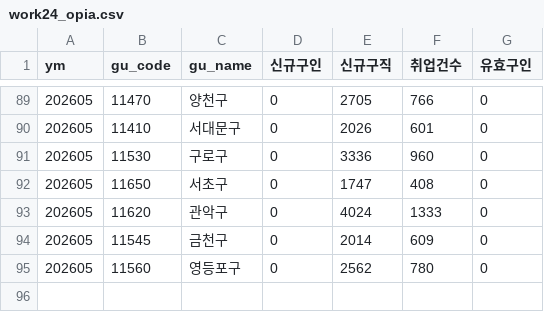
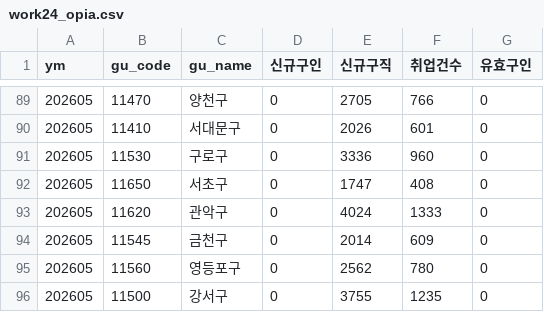
Before and after one commit to seongapark/seoul-job-trend, a CSV file: data/work24_opia.csv, drawn as a sheet; only a part is shown, gaps mark what is left out; the diff names each change by its address in the sheet, - before the commit and + after, or states it on an @@ line.

```diff
--- a/data/work24_opia.csv
+++ b/data/work24_opia.csv
+row 96: 202605 | 11500 | 강서구 | 0 | 3755 | 1235 | 0
```
Also changed, not shown: 2 other files.
